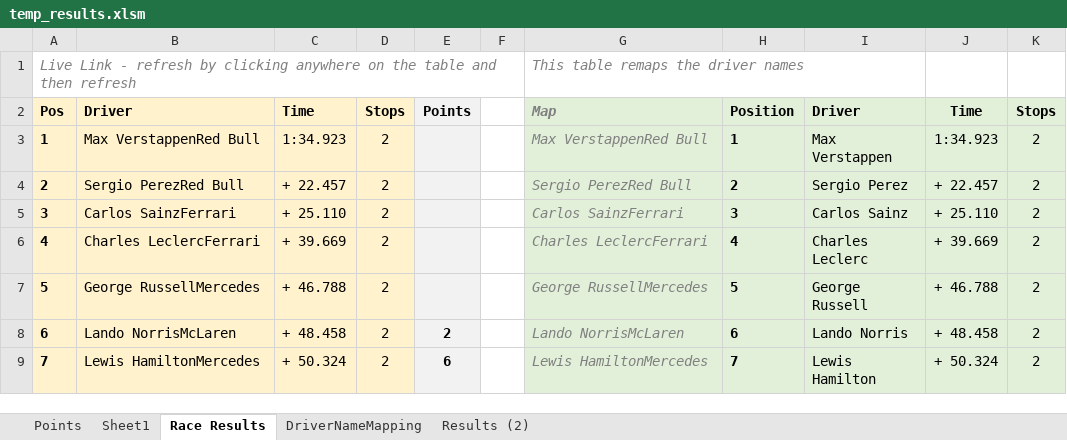
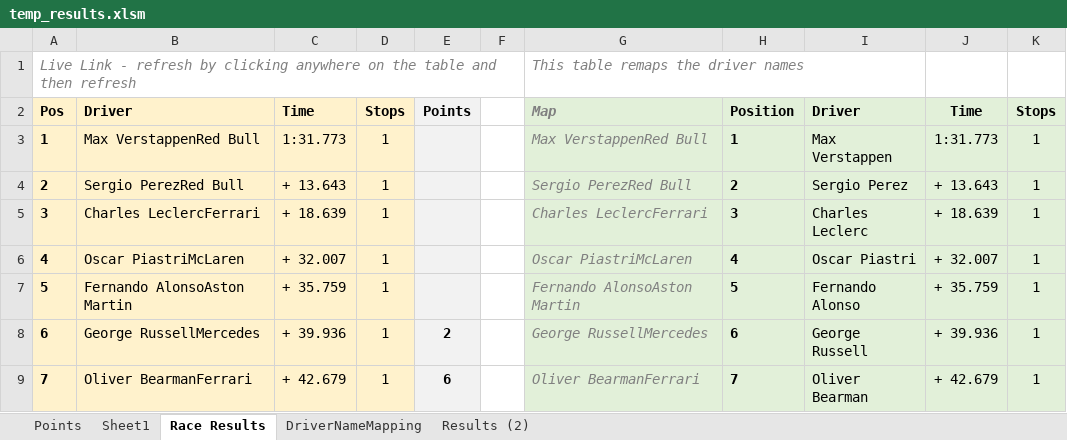
Before and after one commit to frank-kusel/F1-pole-predictor, an Excel workbook: temp_results.xlsm, sheet Race Results, drawn as a sheet; only a part is shown; values as stored, in another font and other column widths than the file's, no borders; conditional formats and table styles not drawn; the diff covers the shown part only; the diff names each change by its address in the sheet, - before the commit and + after, or states it on an @@ line.

```diff
--- a/temp_results.xlsm (sheet Race Results)
+++ b/temp_results.xlsm (sheet Race Results)
-C3 (Time): 1:34.923
+C3 (Time): 1:31.773
-D3:D9 (Stops): 2
+D3:D9 (Stops): 1
-J3 (Time): 1:34.923
+J3 (Time): 1:31.773
-K3:K9 (Stops): 2
+K3:K9 (Stops): 1
-C4 (Time): + 22.457
+C4 (Time): + 13.643
-J4 (Time): + 22.457
+J4 (Time): + 13.643
-B5 (Driver): Carlos SainzFerrari
+B5 (Driver): Charles LeclercFerrari
-C5 (Time): + 25.110
+C5 (Time): + 18.639
-G5 (Map): Carlos SainzFerrari
+G5 (Map): Charles LeclercFerrari
-I5 (Driver): Carlos Sainz
+I5 (Driver): Charles Leclerc
-J5 (Time): + 25.110
+J5 (Time): + 18.639
-B6 (Driver): Charles LeclercFerrari
+B6 (Driver): Oscar PiastriMcLaren
-C6 (Time): + 39.669
+C6 (Time): + 32.007
-G6 (Map): Charles LeclercFerrari
+G6 (Map): Oscar PiastriMcLaren
-I6 (Driver): Charles Leclerc
+I6 (Driver): Oscar Piastri
-J6 (Time): + 39.669
+J6 (Time): + 32.007
-B7 (Driver): George RussellMercedes
+B7 (Driver): Fernando AlonsoAston Martin
-C7 (Time): + 46.788
+C7 (Time): + 35.759
-G7 (Map): George RussellMercedes
+G7 (Map): Fernando AlonsoAston Martin
-I7 (Driver): George Russell
+I7 (Driver): Fernando Alonso
-J7 (Time): + 46.788
+J7 (Time): + 35.759
-B8 (Driver): Lando NorrisMcLaren
+B8 (Driver): George RussellMercedes
-C8 (Time): + 48.458
+C8 (Time): + 39.936
-G8 (Map): Lando NorrisMcLaren
+G8 (Map): George RussellMercedes
-I8 (Driver): Lando Norris
+I8 (Driver): George Russell
-J8 (Time): + 48.458
+J8 (Time): + 39.936
-B9 (Driver): Lewis HamiltonMercedes
+B9 (Driver): Oliver BearmanFerrari
-C9 (Time): + 50.324
+C9 (Time): + 42.679
-G9 (Map): Lewis HamiltonMercedes
+G9 (Map): Oliver BearmanFerrari
-I9 (Driver): Lewis Hamilton
+I9 (Driver): Oliver Bearman
-J9 (Time): + 50.324
+J9 (Time): + 42.679
```
Also changed, not shown: 75 edited cells elsewhere in this sheet, sheet Points, sheet DriverNameMapping, formulas that keep their value, 3 other files.
